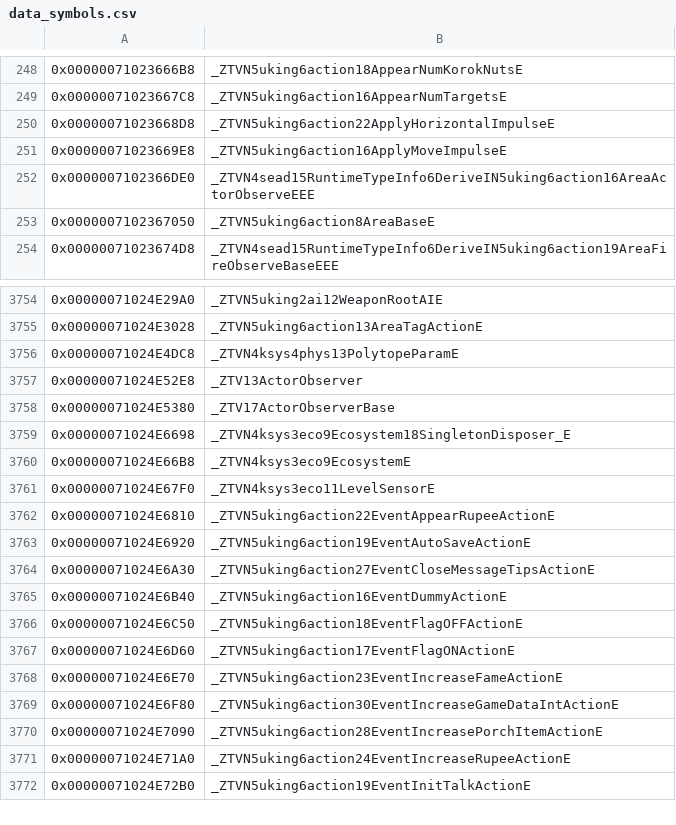
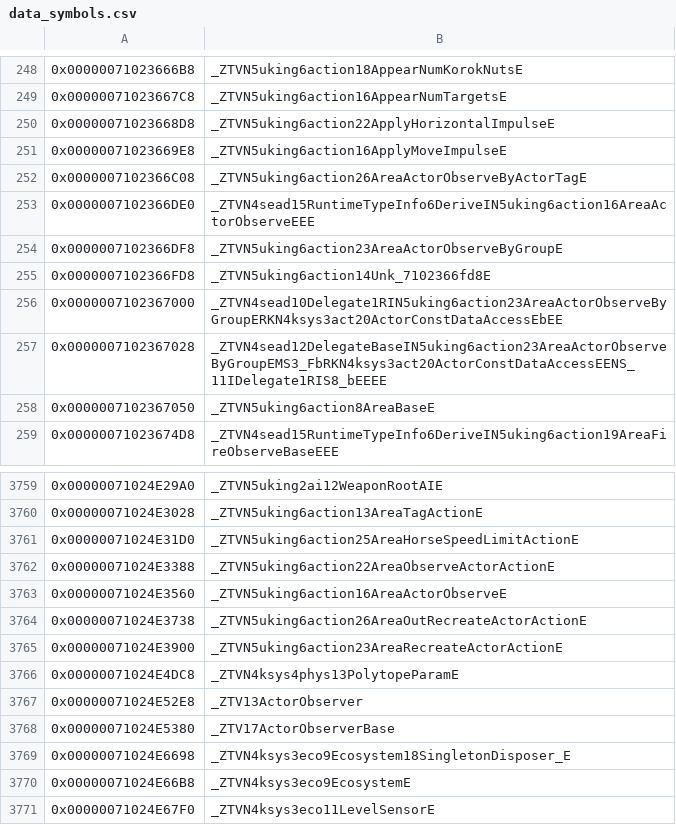
Before and after one commit to snrubrm/botw, a CSV file: data/data_symbols.csv, drawn as a sheet; only a part is shown, gaps mark what is left out; the shorter side is filled out with more unchanged rows; the diff names each change by its address in the sheet, - before the commit and + after, or states it on an @@ line.

Commit message:
Decompile AreaActorObserve family, AreaHorseSpeedLimitAction, AreaRecreateActorAction, AreaOutRecreateActorAction
Matched: ctors, factories, dtors and thunks, init_ (payload buffers),
loadParams_, m6/m2/m15 overrides, AreaActorObserve::m37,
AreaObserveActorAction m9/m32/m37, AreaActorObserveByActorTag m32/m37,
AreaActorObserveByGroup m9/m32/m37/m16 and four group filters (delegate type
Unk_7102366fd8), AreaOutRecreateActorAction m5/m15, AreaRecreateActorAction::m15.
Non-matching: AreaActorObserve::m15 and AreaHorseSpeedLimitAction::m15
(MessageType stack slot), AreaActorObserveByActorTag init_/m9 (double cstr()
null check), AreaActorObserveByGroup m16 thunk.
Declared only: AreaActorObserve::m5 (AreaManagement actor class),
AreaActorObserveByGroup::sub_710009E848 (acc::Bullet accessor).

```diff
--- a/data/data_symbols.csv
+++ b/data/data_symbols.csv
+row 252: 0x0000007102366C08 | _ZTVN5uking6action26AreaActorObserveByActorTagE
+row 254: 0x0000007102366DF8 | _ZTVN5uking6action23AreaActorObserveByGroupE
+row 255: 0x0000007102366FD8 | _ZTVN5uking6action14Unk_7102366fd8E
+row 256: 0x0000007102367000 | _ZTVN4sead10Delegate1RIN5uking6action23AreaActorObserveByGroupERKN4ksys3act20ActorConstDataAccessEbEE
+row 257: 0x0000007102367028 | _ZTVN4sead12DelegateBaseIN5uking6action23AreaActorObserveByGroupEMS3_FbRKN4ksys3act20ActorConstDataAccessEENS_11IDelegate1RIS8_bEEEE
+row 3761: 0x00000071024E31D0 | _ZTVN5uking6action25AreaHorseSpeedLimitActionE
+row 3762: 0x00000071024E3388 | _ZTVN5uking6action22AreaObserveActorActionE
+row 3763: 0x00000071024E3560 | _ZTVN5uking6action16AreaActorObserveE
+row 3764: 0x00000071024E3738 | _ZTVN5uking6action26AreaOutRecreateActorActionE
+row 3765: 0x00000071024E3900 | _ZTVN5uking6action23AreaRecreateActorActionE
```
Also changed, not shown: 19 other files.
